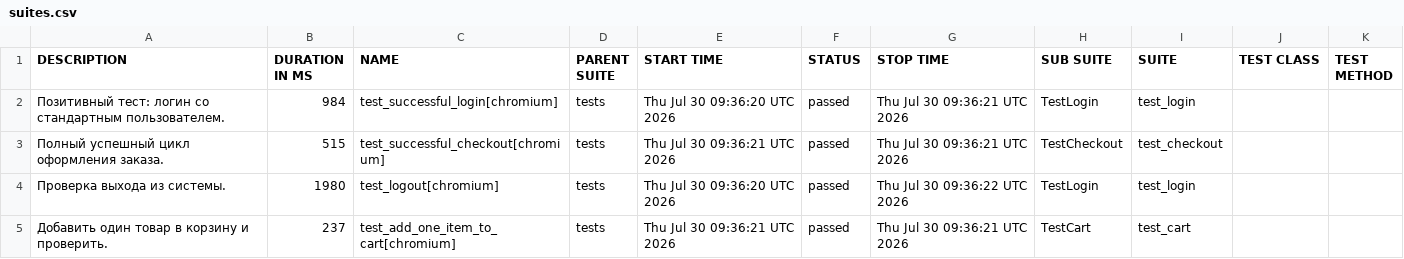
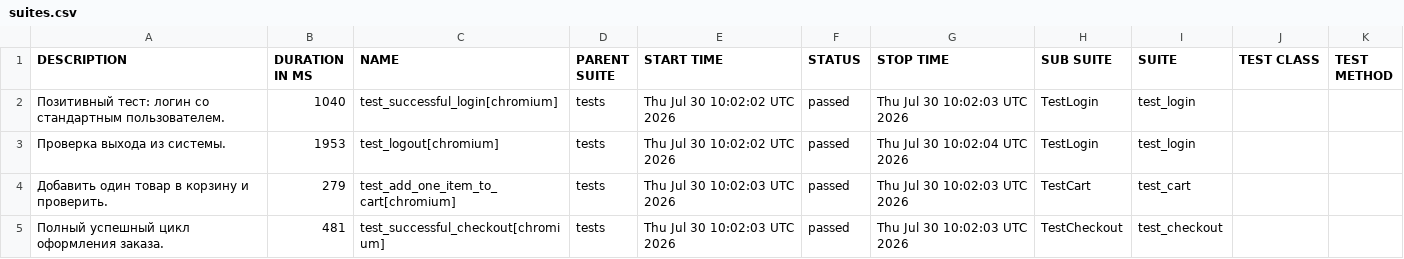
Before and after one commit to Rudakov-Dmitriy/my-first-pom-project, a CSV file: data/suites.csv, drawn as a sheet.

```diff
--- a/data/suites.csv
+++ b/data/suites.csv
@@ -1,5 +1,5 @@
 "DESCRIPTION","DURATION IN MS","NAME","PARENT SUITE","START TIME","STATUS","STOP TIME","SUB SUITE","SUITE","TEST CLASS","TEST METHOD"
-"Позитивный тест: логин со стандартным пользователем.","984","test_successful_login[chromium]","tests","Thu Jul 30 09:36:20 UTC 2026","passed","Thu Jul 30 09:36:21 UTC 2026","TestLogin","test_login","",""
-"Полный успешный цикл оформления заказа.","515","test_successful_checkout[chromium]","tests","Thu Jul 30 09:36:21 UTC 2026","passed","Thu Jul 30 09:36:21 UTC 2026","TestCheckout","test_checkout","",""
-"Проверка выхода из системы.","1980","test_logout[chromium]","tests","Thu Jul 30 09:36:20 UTC 2026","passed","Thu Jul 30 09:36:22 UTC 2026","TestLogin","test_login","",""
-"Добавить один товар в корзину и проверить.","237","test_add_one_item_to_cart[chromium]","tests","Thu Jul 30 09:36:21 UTC 2026","passed","Thu Jul 30 09:36:21 UTC 2026","TestCart","test_cart","",""
+"Позитивный тест: логин со стандартным пользователем.","1040","test_successful_login[chromium]","tests","Thu Jul 30 10:02:02 UTC 2026","passed","Thu Jul 30 10:02:03 UTC 2026","TestLogin","test_login","",""
+"Проверка выхода из системы.","1953","test_logout[chromium]","tests","Thu Jul 30 10:02:02 UTC 2026","passed","Thu Jul 30 10:02:04 UTC 2026","TestLogin","test_login","",""
+"Добавить один товар в корзину и проверить.","279","test_add_one_item_to_cart[chromium]","tests","Thu Jul 30 10:02:03 UTC 2026","passed","Thu Jul 30 10:02:03 UTC 2026","TestCart","test_cart","",""
+"Полный успешный цикл оформления заказа.","481","test_successful_checkout[chromium]","tests","Thu Jul 30 10:02:03 UTC 2026","passed","Thu Jul 30 10:02:03 UTC 2026","TestCheckout","test_checkout","",""
```
Also changed, not shown: 25 other files.
